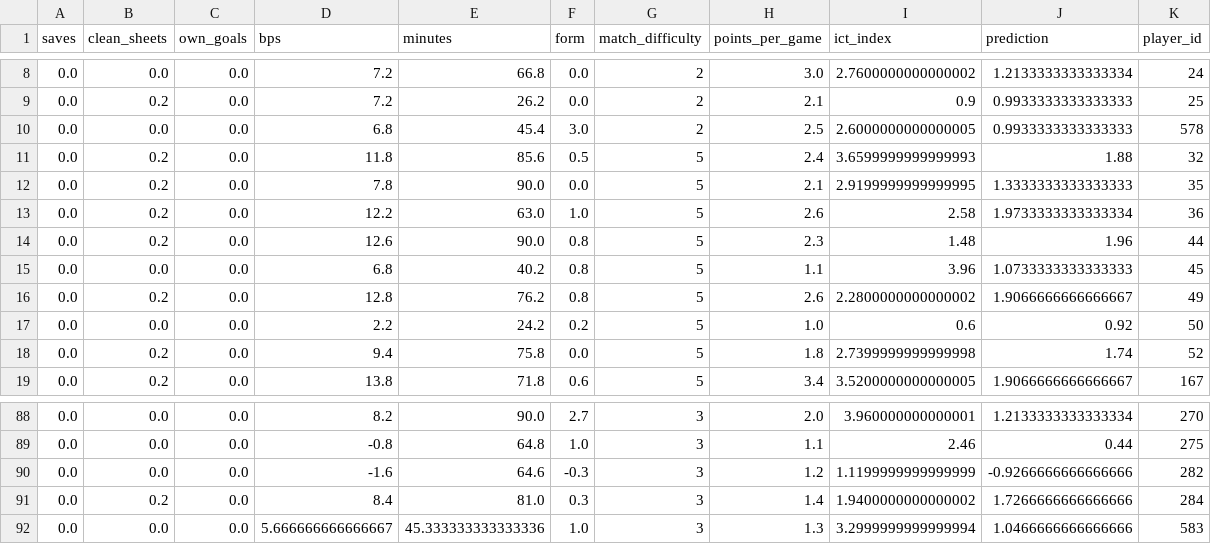
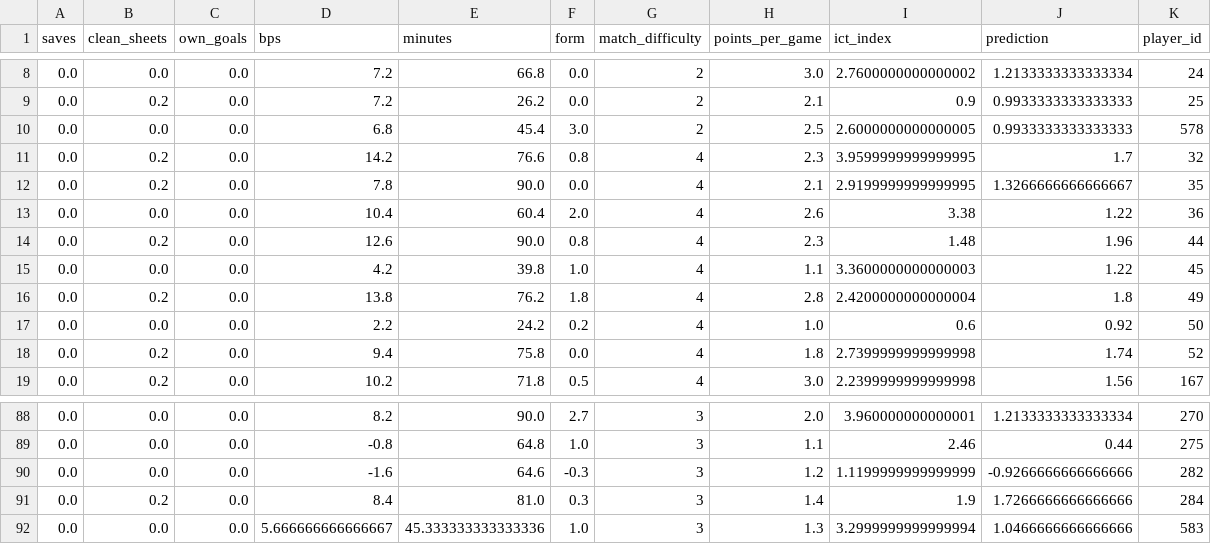
Before and after one commit to MysticAhmed/FantasyPremierLeague, a CSV file: CSV_Files/defender_predictions.csv, drawn as a sheet; only a part is shown, gaps mark what is left out; the diff covers the shown part only.

```diff
--- a/CSV_Files/defender_predictions.csv
+++ b/CSV_Files/defender_predictions.csv
@@ -10,10 +10,10 @@ saves,clean_sheets,own_goals,bps,minutes,form,match_difficulty,points_per_game,i
 0.0,0.0,0.0,6.8,45.4,3.0,2,2.5,2.6000000000000005,0.9933333333333333,578
-0.0,0.2,0.0,11.8,85.6,0.5,5,2.4,3.6599999999999993,1.88,32
-0.0,0.2,0.0,7.8,90.0,0.0,5,2.1,2.9199999999999995,1.3333333333333333,35
-0.0,0.2,0.0,12.2,63.0,1.0,5,2.6,2.58,1.9733333333333334,36
-0.0,0.2,0.0,12.6,90.0,0.8,5,2.3,1.48,1.96,44
-0.0,0.0,0.0,6.8,40.2,0.8,5,1.1,3.96,1.0733333333333333,45
-0.0,0.2,0.0,12.8,76.2,0.8,5,2.6,2.2800000000000002,1.9066666666666667,49
-0.0,0.0,0.0,2.2,24.2,0.2,5,1.0,0.6,0.92,50
-0.0,0.2,0.0,9.4,75.8,0.0,5,1.8,2.7399999999999998,1.74,52
-0.0,0.2,0.0,13.8,71.8,0.6,5,3.4,3.5200000000000005,1.9066666666666667,167
+0.0,0.2,0.0,14.2,76.6,0.8,4,2.3,3.9599999999999995,1.7,32
+0.0,0.2,0.0,7.8,90.0,0.0,4,2.1,2.9199999999999995,1.3266666666666667,35
+0.0,0.0,0.0,10.4,60.4,2.0,4,2.6,3.38,1.22,36
+0.0,0.2,0.0,12.6,90.0,0.8,4,2.3,1.48,1.96,44
+0.0,0.0,0.0,4.2,39.8,1.0,4,1.1,3.3600000000000003,1.22,45
+0.0,0.2,0.0,13.8,76.2,1.8,4,2.8,2.4200000000000004,1.8,49
+0.0,0.0,0.0,2.2,24.2,0.2,4,1.0,0.6,0.92,50
+0.0,0.2,0.0,9.4,75.8,0.0,4,1.8,2.7399999999999998,1.74,52
+0.0,0.2,0.0,10.2,71.8,0.5,4,3.0,2.2399999999999998,1.56,167
@@ -90,3 +90,3 @@ saves,clean_sheets,own_goals,bps,minutes,form,match_difficulty,points_per_game,i
 0.0,0.0,0.0,-1.6,64.6,-0.3,3,1.2,1.1199999999999999,-0.9266666666666666,282
-0.0,0.2,0.0,8.4,81.0,0.3,3,1.4,1.9400000000000002,1.7266666666666666,284
+0.0,0.2,0.0,8.4,81.0,0.3,3,1.4,1.9,1.7266666666666666,284
 0.0,0.0,0.0,5.666666666666667,45.333333333333336,1.0,3,1.3,3.2999999999999994,1.0466666666666666,583
```
Also changed, not shown: 102 edited cells elsewhere in this file, CSV_Files/forward_predictions.csv, CSV_Files/goalie_predictions.csv, 1 other file.
